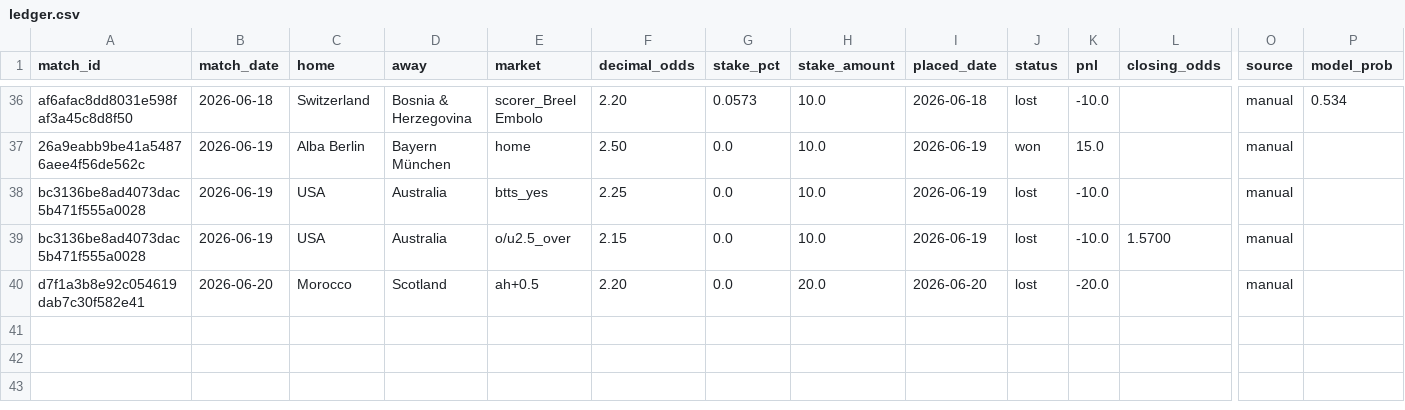
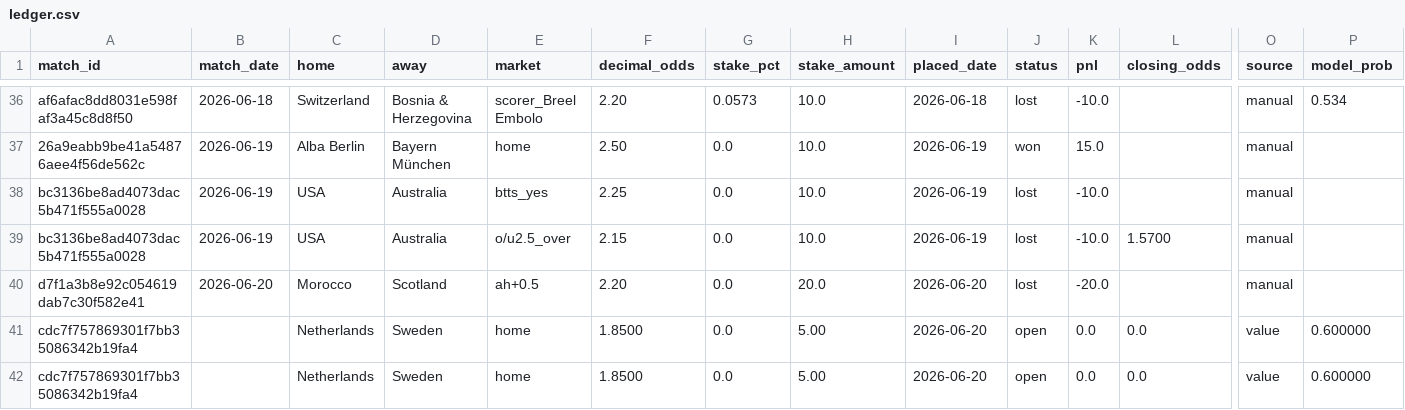
Before and after one commit to Philip3006/sportsbrain, a CSV file: results/ledger.csv, drawn as a sheet; only a part is shown, gaps mark what is left out; rows hold the shown columns only; the diff names each change by its address in the sheet, - before the commit and + after, or states it on an @@ line.

Commit message:
auto: ledger sync 2 bet(s)

```diff
--- a/results/ledger.csv
+++ b/results/ledger.csv
+row 41: cdc7f757869301f7bb35086342b19fa4 |  | Netherlands | Sweden | home | 1.8500 | 0.0 | 5.00 | 2026-06-20 | open | 0.0 | 0.0 | value | 0.600000
+row 42: cdc7f757869301f7bb35086342b19fa4 |  | Netherlands | Sweden | home | 1.8500 | 0.0 | 5.00 | 2026-06-20 | open | 0.0 | 0.0 | value | 0.600000
```
